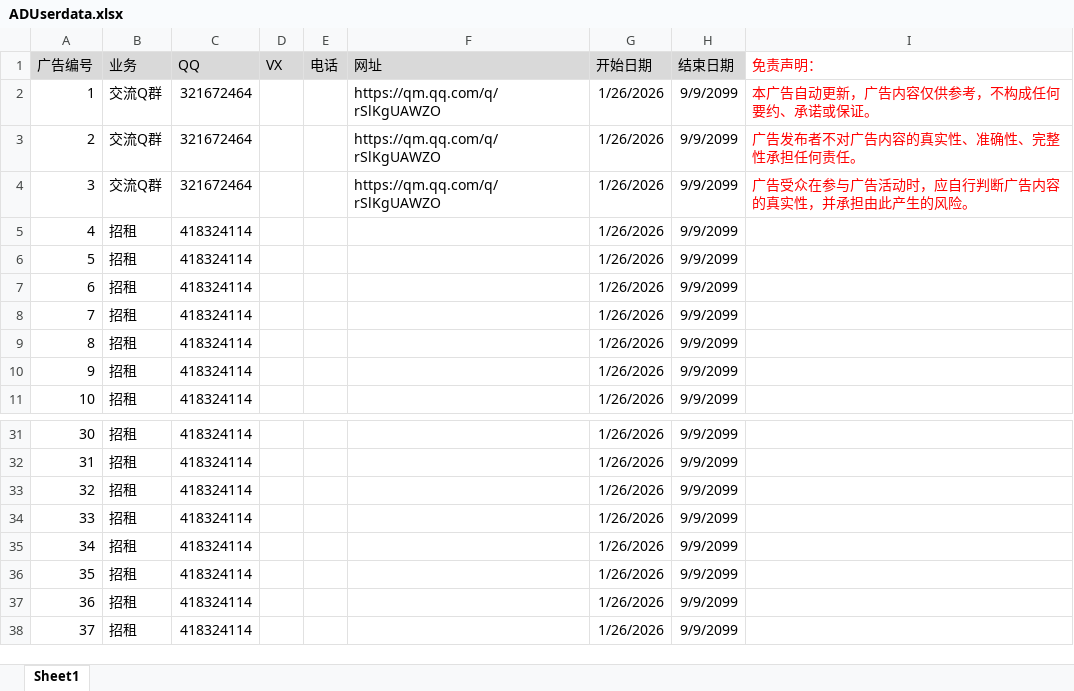
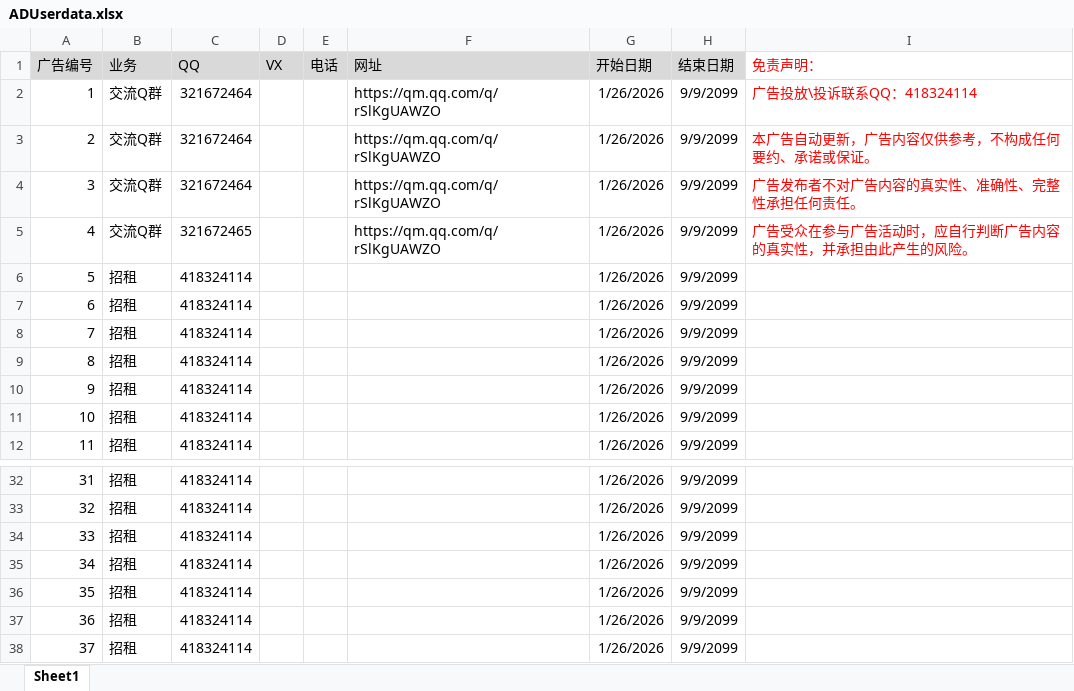
Before and after one commit to Aishee001/ADUserdata, an Excel workbook: ADUserdata.xlsx, sheet Sheet1, drawn as a sheet; only a part is shown, gaps mark what is left out; values as stored, in another font and other column widths than the file's, no borders; removed rows and columns are numbered as before the commit, all else as after; the diff names each change by its address in the sheet, - before the commit and + after, or states it on an @@ line.

Commit message:
Add files via upload

```diff
--- a/ADUserdata.xlsx (sheet Sheet1)
+++ b/ADUserdata.xlsx (sheet Sheet1)
+row 2: 1 | 交流Q群 | 321672464 |  |  | https://qm.qq.com/q/rSlKgUAWZO | 1/26/2026 | 9/9/2099 | 广告投放\投诉联系QQ：418324114
@@ column A (广告编号) renumbered between rows 3 and 38 @@
-C5 (QQ): 321672464
+C5 (QQ): 321672465
-row 38: 37 | 招租 | 418324114 |  |  |  | 1/26/2026 | 9/9/2099
```
